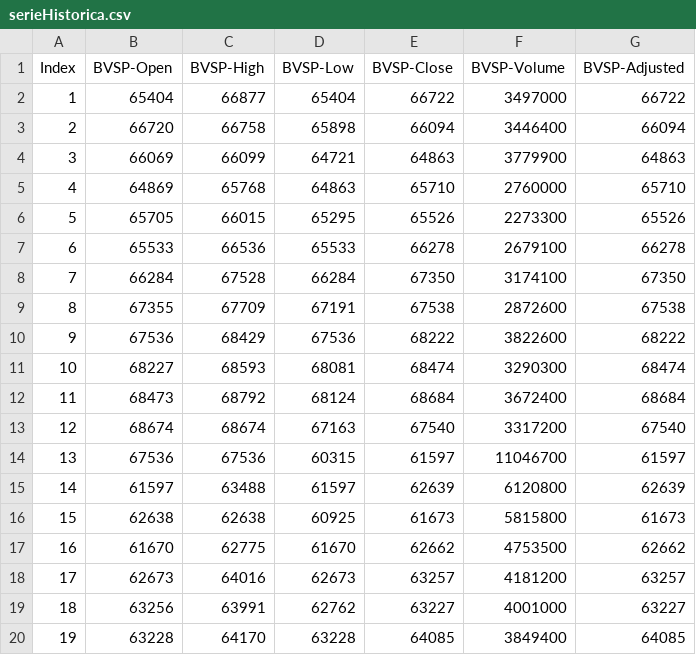
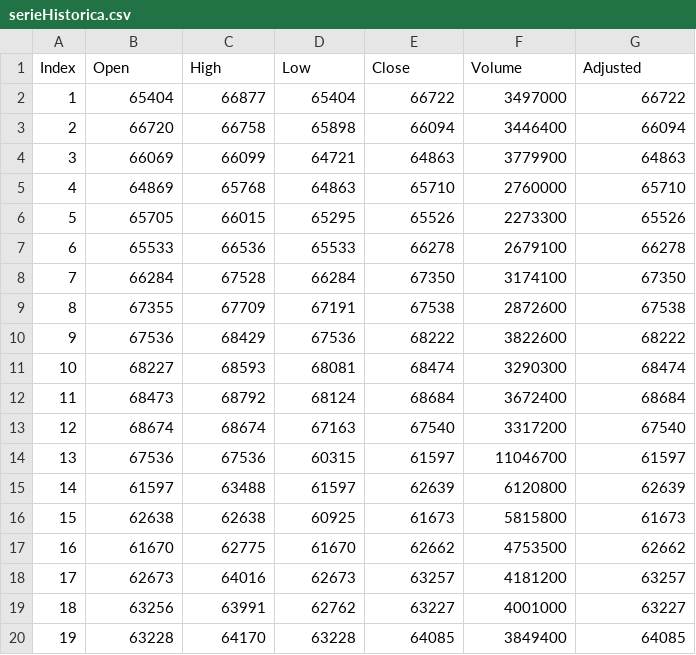
Before and after one commit to Hoffmannxd/AR_mercado_financeiro, a CSV file: src/data/serieHistorica.csv, drawn as a sheet.

```diff
--- a/src/data/serieHistorica.csv
+++ b/src/data/serieHistorica.csv
@@ -1,2 +1,2 @@
-"Index","BVSP-Open","BVSP-High","BVSP-Low","BVSP-Close","BVSP-Volume","BVSP-Adjusted"
+"Index","Open","High","Low","Close","Volume","Adjusted"
 "1",65404,66877,65404,66722,3497000,66722
```
Also changed, not shown: 53 other files.
